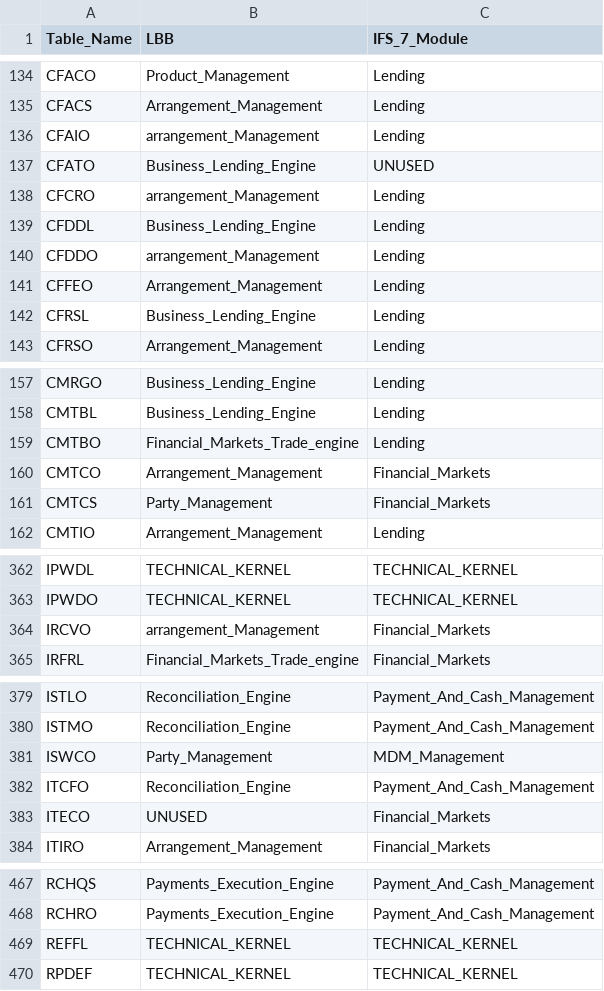
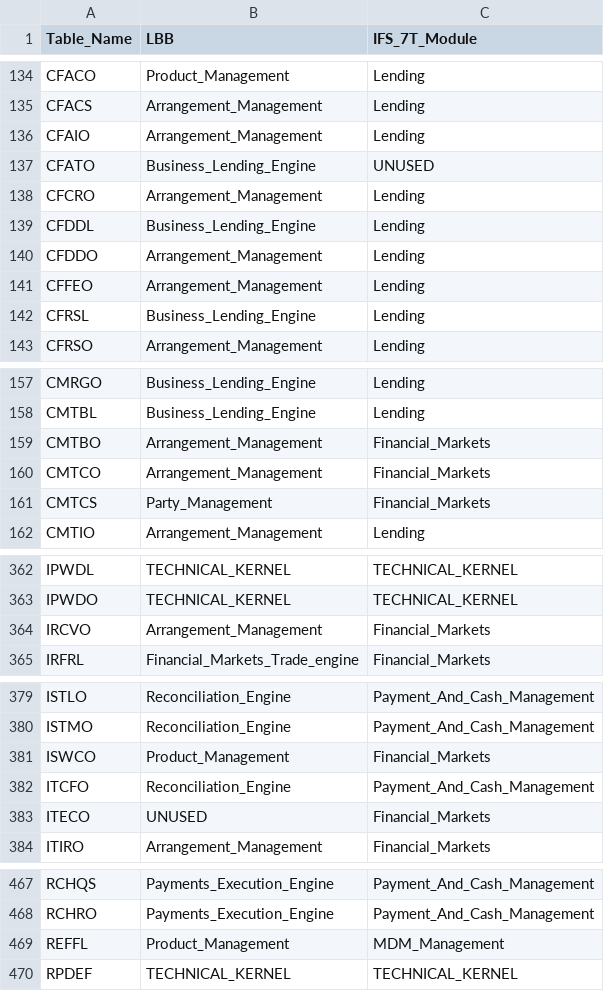
Before and after one commit to dcavey/Clustering, a CSV file: FindClusters/src/resources/xref_table_module.csv, drawn as a sheet; only a part is shown, gaps mark what is left out; the diff names each change by its address in the sheet, - before the commit and + after, or states it on an @@ line.

Commit message:
some changes to categorizations of programs and modules

```diff
--- a/FindClusters/src/resources/xref_table_module.csv
+++ b/FindClusters/src/resources/xref_table_module.csv
-C1: IFS_7_Module
+C1: IFS_7T_Module
-B136 (LBB): arrangement_Management
+B136 (LBB): Arrangement_Management
-B138 (LBB): arrangement_Management
+B138 (LBB): Arrangement_Management
-B140 (LBB): arrangement_Management
+B140 (LBB): Arrangement_Management
-B159 (LBB): Financial_Markets_Trade_engine
+B159 (LBB): Arrangement_Management
-C159 (IFS_7T_Module): Lending
+C159 (IFS_7T_Module): Financial_Markets
-B364 (LBB): arrangement_Management
+B364 (LBB): Arrangement_Management
-B381 (LBB): Party_Management
+B381 (LBB): Product_Management
-C381 (IFS_7T_Module): MDM_Management
+C381 (IFS_7T_Module): Financial_Markets
-B469 (LBB): TECHNICAL_KERNEL
+B469 (LBB): Product_Management
-C469 (IFS_7T_Module): TECHNICAL_KERNEL
+C469 (IFS_7T_Module): MDM_Management
```
Also changed, not shown: 1 other file.
